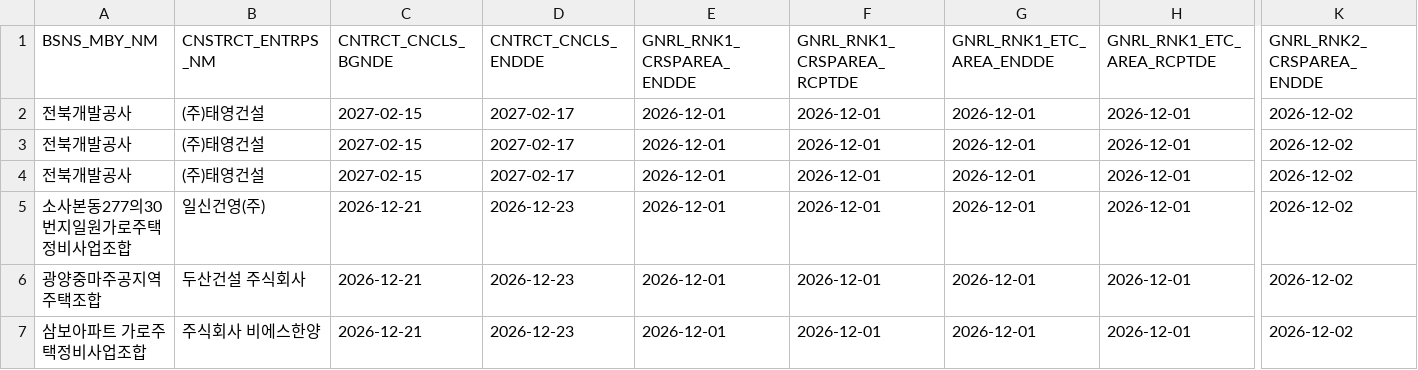
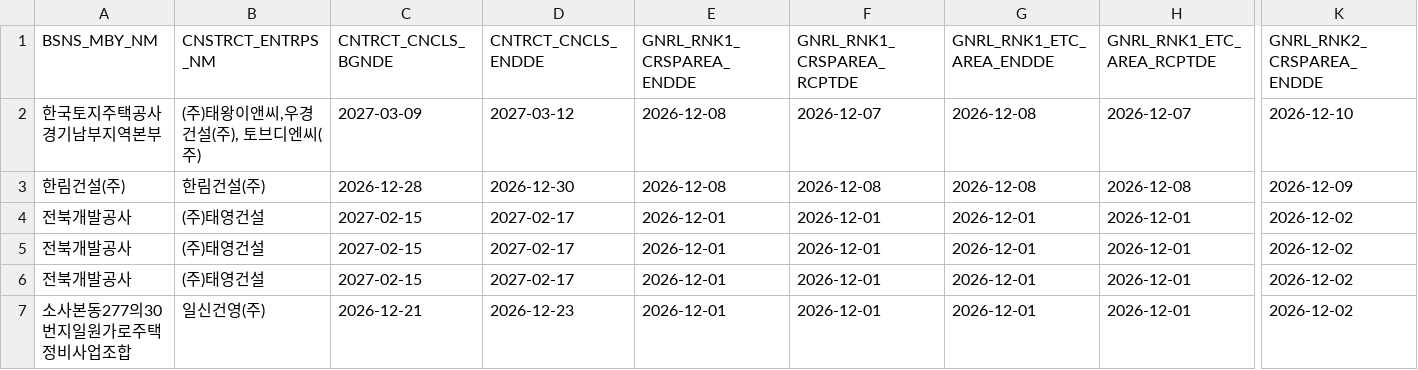
Before and after one commit to rkrjrl-ctrl/claude_drive, a CSV file: data/housing/applyhome_apt.csv, drawn as a sheet; only a part is shown, gaps mark what is left out; the shorter side is filled out with more unchanged rows; rows hold the shown columns only; the diff names each change by its address in the sheet, - before the commit and + after, or states it on an @@ line.

```diff
--- a/data/housing/applyhome_apt.csv
+++ b/data/housing/applyhome_apt.csv
+row 2: 한국토지주택공사 경기남부지역본부 | (주)태왕이앤씨,우경건설(주), 토브디엔씨(주) | 2027-03-09 | 2027-03-12 | 2026-12-08 | 2026-12-07 | 2026-12-08 | 2026-12-07 | 2026-12-10
+row 3: 한림건설(주) | 한림건설(주) | 2026-12-28 | 2026-12-30 | 2026-12-08 | 2026-12-08 | 2026-12-08 | 2026-12-08 | 2026-12-09
```
Also changed, not shown: data/housing/applyhome_apt_models.csv, data/housing/applyhome_apt_score.csv, 7 other files.
